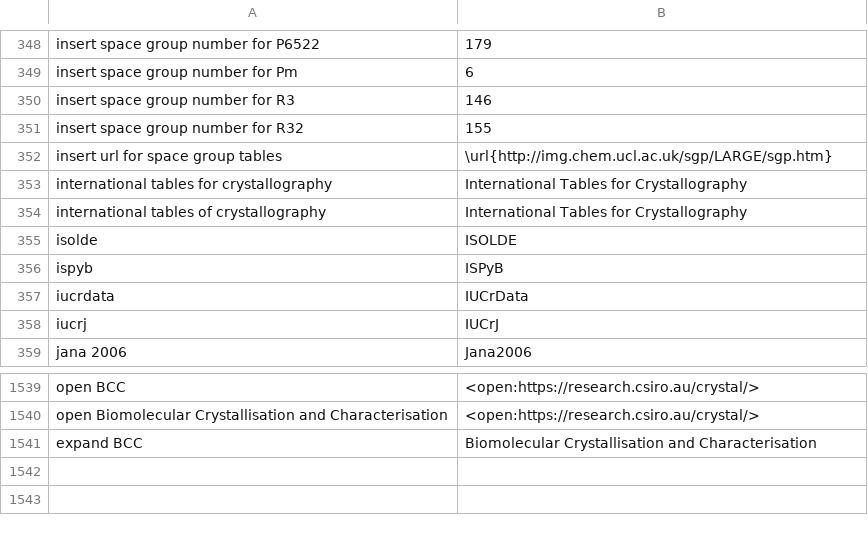
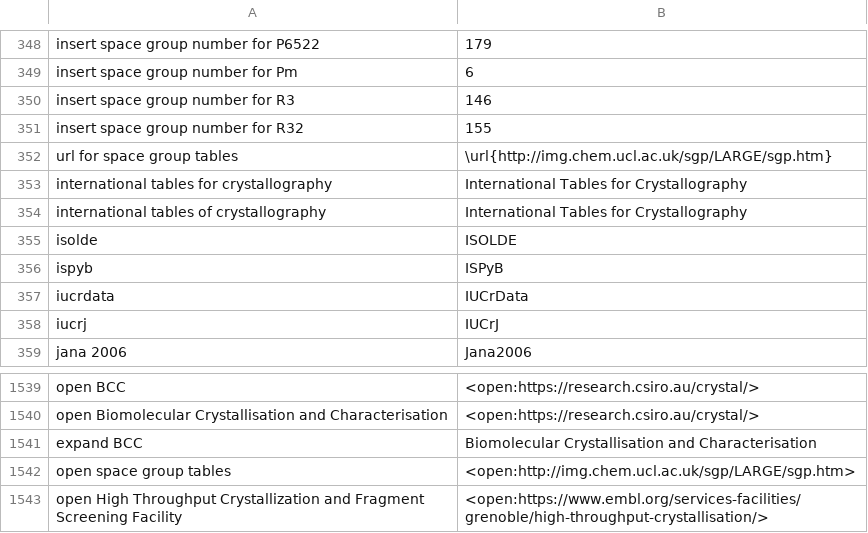
Before and after one commit to MooersLab/biological-crystallography-voice-in, a CSV file: biocryst.csv, drawn as a sheet; only a part is shown, gaps mark what is left out.

Commit message:
Updated and pushed.

```diff
--- a/biocryst.csv
+++ b/biocryst.csv
@@ -351,3 +351,3 @@ insert space group number for R3,146
 insert space group number for R32,155
-insert url for space group tables,\url{http://img.chem.ucl.ac.uk/sgp/LARGE/sgp.htm}
+url for space group tables,\url{http://img.chem.ucl.ac.uk/sgp/LARGE/sgp.htm}
 international tables for crystallography,International Tables for Crystallography
@@ -1639 +1639,3 @@ open Biomolecular Crystallisation and Characterisation,<open:https://research.cs
 expand BCC,Biomolecular Crystallisation and Characterisation
+open space group tables,<open:http://img.chem.ucl.ac.uk/sgp/LARGE/sgp.htm>
+open High Throughput Crystallization and Fragment Screening Facility,<open:https://www.embl.org/services-facilities/grenoble/high-throughput-crystallisation/>
```
